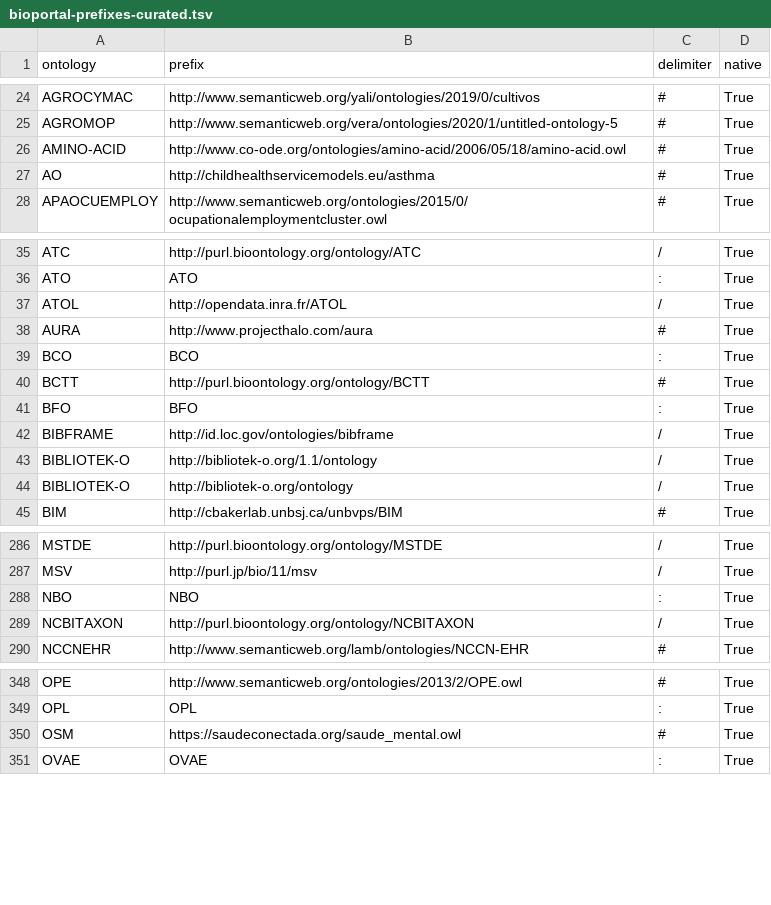
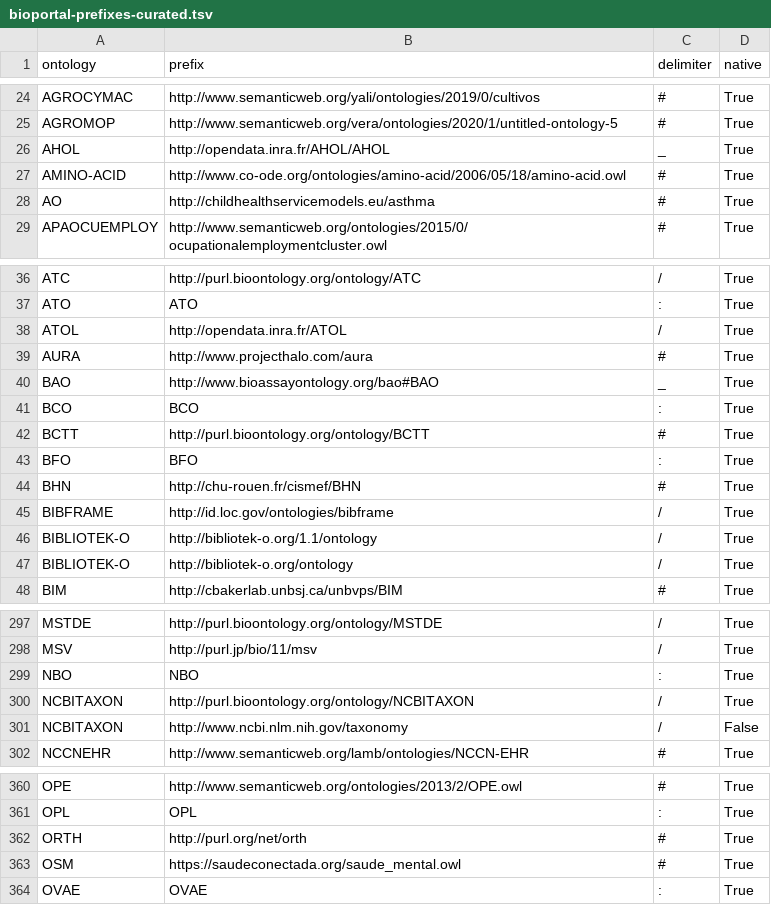
Before and after one commit to ncbo/BioPortal-to-KGX, a TSV file: prefixes/bioportal-prefixes-curated.tsv, drawn as a sheet; only a part is shown, gaps mark what is left out; the diff covers the shown part only.

```diff
--- a/prefixes/bioportal-prefixes-curated.tsv
+++ b/prefixes/bioportal-prefixes-curated.tsv
@@ -25,2 +25,3 @@ AGROCYMAC	http://www.semanticweb.org/yali/ontologies/2019/0/cultivos	#	True
 AGROMOP	http://www.semanticweb.org/vera/ontologies/2020/1/untitled-ontology-5	#	True
+AHOL	http://opendata.inra.fr/AHOL/AHOL	_	True
 AMINO-ACID	http://www.co-ode.org/ontologies/amino-acid/2006/05/18/amino-acid.owl	#	True
@@ -38,2 +39,3 @@ ATOL	http://opendata.inra.fr/ATOL	/	True
 AURA	http://www.projecthalo.com/aura	#	True
+BAO	http://www.bioassayontology.org/bao#BAO	_	True
 BCO	BCO	:	True
@@ -41,2 +43,3 @@ BCTT	http://purl.bioontology.org/ontology/BCTT	#	True
 BFO	BFO	:	True
+BHN	http://chu-rouen.fr/cismef/BHN	#	True
 BIBFRAME	http://id.loc.gov/ontologies/bibframe	/	True
@@ -289,2 +300,3 @@ NBO	NBO	:	True
 NCBITAXON	http://purl.bioontology.org/ontology/NCBITAXON	/	True
+NCBITAXON	http://www.ncbi.nlm.nih.gov/taxonomy	/	False
 NCCNEHR	http://www.semanticweb.org/lamb/ontologies/NCCN-EHR	#	True
@@ -349,2 +361,3 @@ OPE	http://www.semanticweb.org/ontologies/2013/2/OPE.owl	#	True
 OPL	OPL	:	True
+ORTH	http://purl.org/net/orth	#	True
 OSM	https://saudeconectada.org/saude_mental.owl	#	True
```
Also changed, not shown: 8 added rows and 4 edited cells elsewhere in this file.
